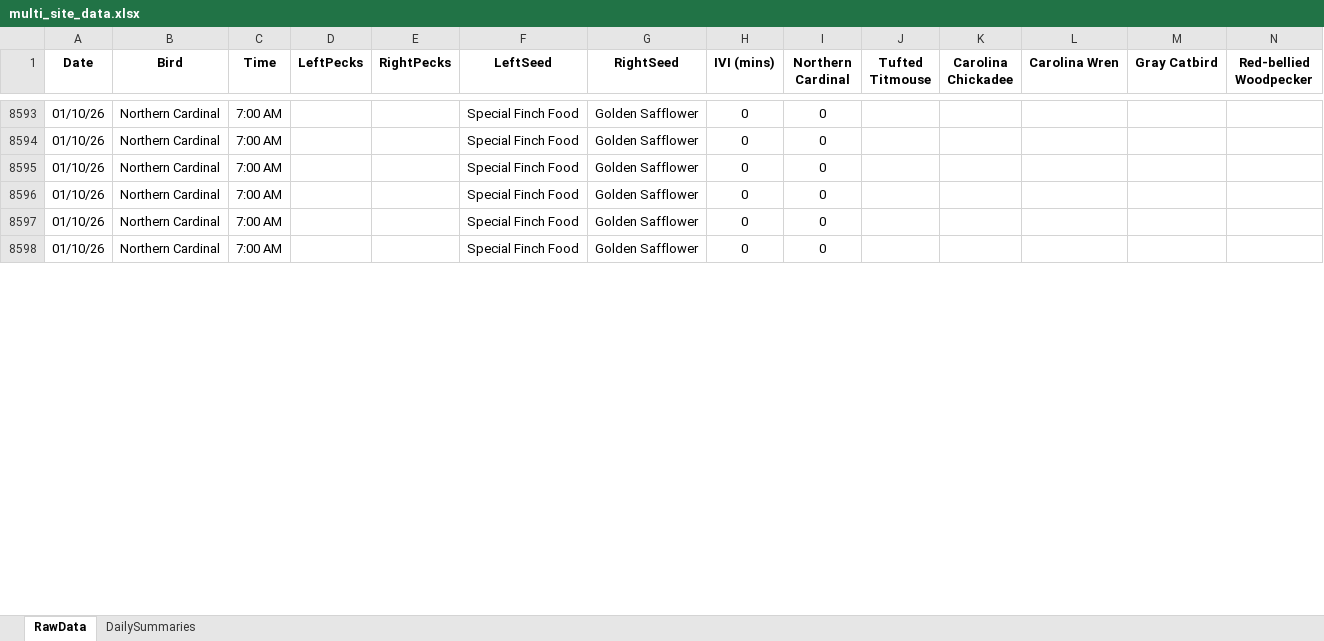
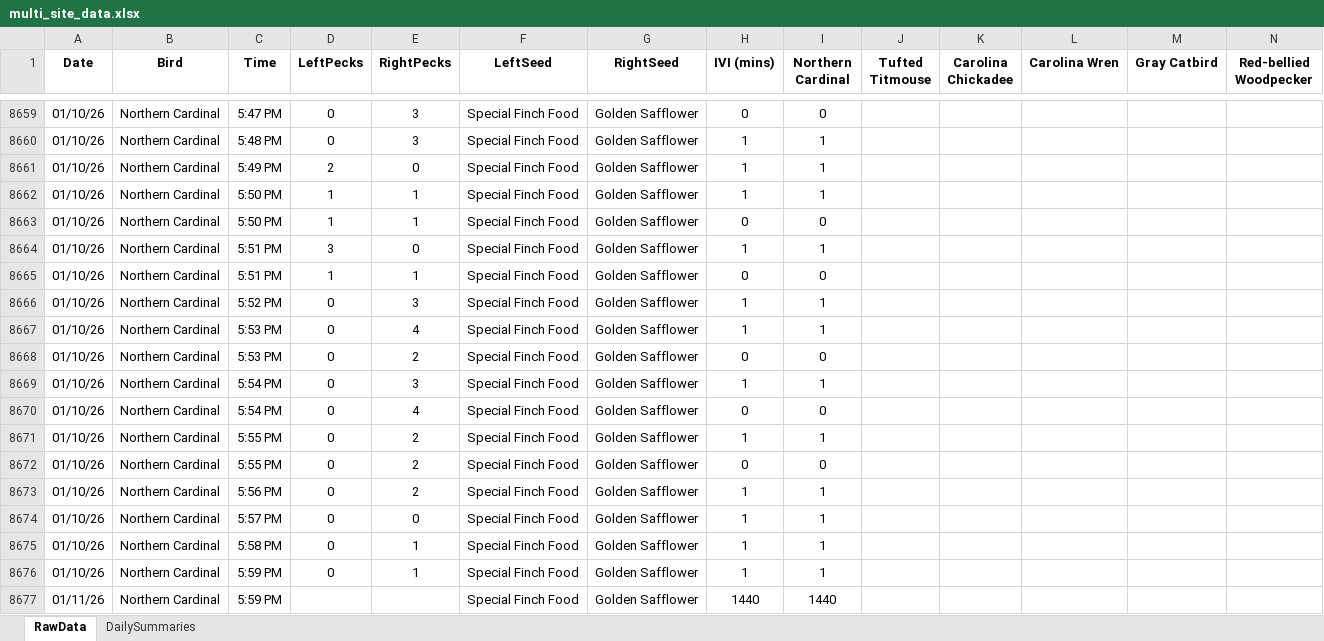
Before and after one commit to david-j-cox/backyard-ecology, an Excel workbook: data/multi_site_data.xlsx, sheet RawData, drawn as a sheet; only a part is shown, gaps mark what is left out; values as stored, in another font and other column widths than the file's, no borders; addresses are those after the commit; rows hold the shown columns only; the diff covers the shown part only; the diff names each change by its address in the sheet, - before the commit and + after, or states it on an @@ line.

```diff
--- a/data/multi_site_data.xlsx (sheet RawData)
+++ b/data/multi_site_data.xlsx (sheet RawData)
-C8659 (Time): 7:00 AM
+C8659 (Time): 5:47 PM
-D8659 (LeftPecks): (empty)
+D8659 (LeftPecks): 0
-E8659 (RightPecks): (empty)
+E8659 (RightPecks): 3
+row 8660: 01/10/26 | Northern Cardinal | 5:48 PM | 0 | 3 | Special Finch Food | Golden Safflower | 1 | 1
+row 8661: 01/10/26 | Northern Cardinal | 5:49 PM | 2 | 0 | Special Finch Food | Golden Safflower | 1 | 1
+row 8662: 01/10/26 | Northern Cardinal | 5:50 PM | 1 | 1 | Special Finch Food | Golden Safflower | 1 | 1
-C8663 (Time): 7:00 AM
+C8663 (Time): 5:50 PM
-D8663 (LeftPecks): (empty)
+D8663 (LeftPecks): 1
-E8663 (RightPecks): (empty)
+E8663 (RightPecks): 1
+row 8664: 01/10/26 | Northern Cardinal | 5:51 PM | 3 | 0 | Special Finch Food | Golden Safflower | 1 | 1
-C8665 (Time): 7:00 AM
+C8665 (Time): 5:51 PM
-D8665 (LeftPecks): (empty)
+D8665 (LeftPecks): 1
-E8665 (RightPecks): (empty)
+E8665 (RightPecks): 1
+row 8666: 01/10/26 | Northern Cardinal | 5:52 PM | 0 | 3 | Special Finch Food | Golden Safflower | 1 | 1
+row 8667: 01/10/26 | Northern Cardinal | 5:53 PM | 0 | 4 | Special Finch Food | Golden Safflower | 1 | 1
-C8668 (Time): 7:00 AM
+C8668 (Time): 5:53 PM
-D8668 (LeftPecks): (empty)
+D8668 (LeftPecks): 0
-E8668 (RightPecks): (empty)
+E8668 (RightPecks): 2
+row 8669: 01/10/26 | Northern Cardinal | 5:54 PM | 0 | 3 | Special Finch Food | Golden Safflower | 1 | 1
-C8670 (Time): 7:00 AM
+C8670 (Time): 5:54 PM
-D8670 (LeftPecks): (empty)
+D8670 (LeftPecks): 0
-E8670 (RightPecks): (empty)
+E8670 (RightPecks): 4
+row 8671: 01/10/26 | Northern Cardinal | 5:55 PM | 0 | 2 | Special Finch Food | Golden Safflower | 1 | 1
-C8672 (Time): 7:00 AM
+C8672 (Time): 5:55 PM
-D8672 (LeftPecks): (empty)
+D8672 (LeftPecks): 0
-E8672 (RightPecks): (empty)
+E8672 (RightPecks): 2
+row 8673: 01/10/26 | Northern Cardinal | 5:56 PM | 0 | 2 | Special Finch Food | Golden Safflower | 1 | 1
+row 8674: 01/10/26 | Northern Cardinal | 5:57 PM | 0 | 0 | Special Finch Food | Golden Safflower | 1 | 1
+row 8675: 01/10/26 | Northern Cardinal | 5:58 PM | 0 | 1 | Special Finch Food | Golden Safflower | 1 | 1
+row 8676: 01/10/26 | Northern Cardinal | 5:59 PM | 0 | 1 | Special Finch Food | Golden Safflower | 1 | 1
+row 8677: 01/11/26 | Northern Cardinal | 5:59 PM |  |  | Special Finch Food | Golden Safflower | 1440 | 1440
```
Also changed, not shown: 101 added rows and 13 edited cells elsewhere in this sheet, sheet DailySummaries, formulas that keep their value, 27 other files.
